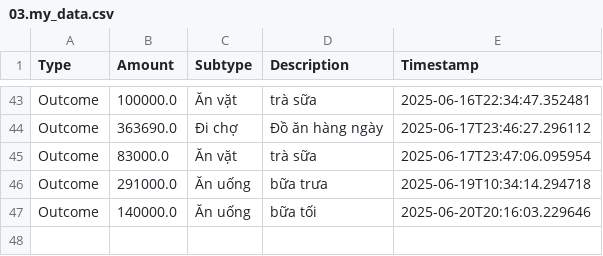
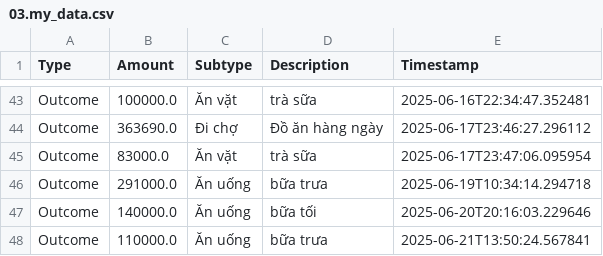
Before and after one commit to itsngocanh/budget-tracking, a CSV file: 03.my_data.csv, drawn as a sheet; only a part is shown, gaps mark what is left out; the diff names each change by its address in the sheet, - before the commit and + after, or states it on an @@ line.

Commit message:
Update 03.my_data.csv

```diff
--- a/03.my_data.csv
+++ b/03.my_data.csv
+row 48: Outcome | 110000.0 | Ăn uống | bữa trưa | 2025-06-21T13:50:24.567841
```
